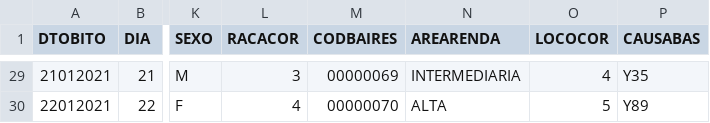
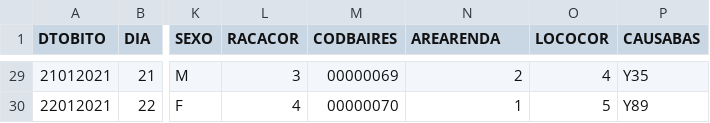
Before and after one commit to Recovida/augmented-sim, a CSV file: sample/dummy_out.csv, drawn as a sheet; only a part is shown, gaps mark what is left out; the diff covers the shown part only; the diff names each change by its address in the sheet, - before the commit and + after, or states it on an @@ line.

```diff
--- a/sample/dummy_out.csv
+++ b/sample/dummy_out.csv
-N29 (AREARENDA): INTERMEDIARIA
+N29 (AREARENDA): 2
-N30 (AREARENDA): ALTA
+N30 (AREARENDA): 1
```
Also changed, not shown: 27 edited cells elsewhere in this file, 1 other file.
